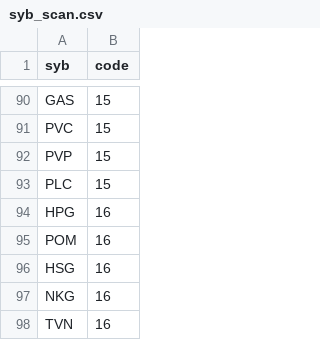
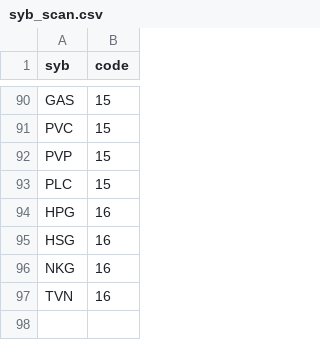
Before and after one commit to traitimbenle91/stock_20260727, a CSV file: backup/syb_scan.csv, drawn as a sheet; only a part is shown, gaps mark what is left out.

```diff
--- a/backup/syb_scan.csv
+++ b/backup/syb_scan.csv
@@ -94,3 +94,2 @@ PLC,15
 HPG,16
-POM,16
 HSG,16
```
Also changed, not shown: 1 other file.
